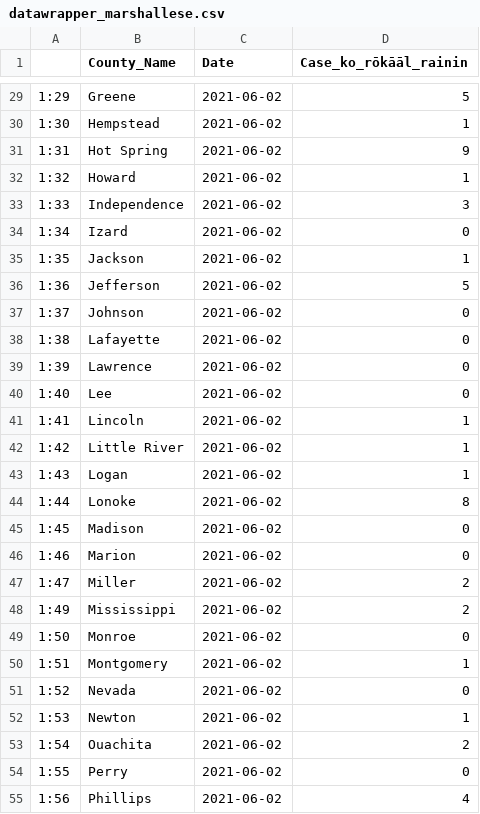
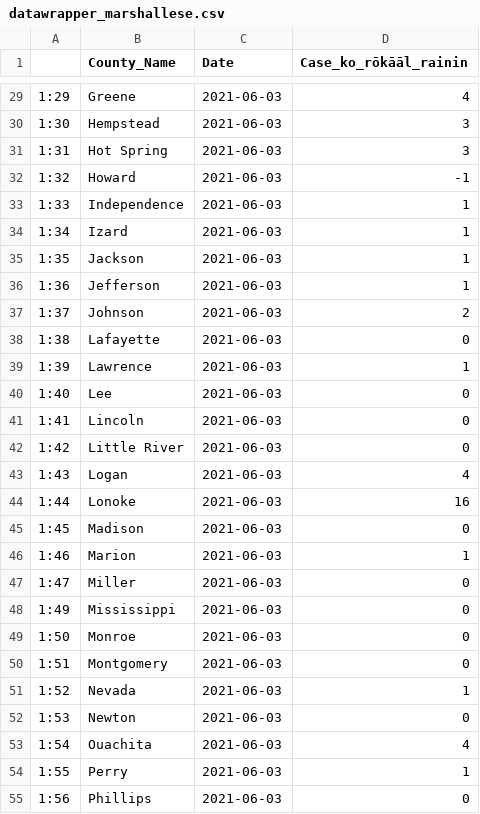
Before and after one commit to Arkansascovid/Main, a CSV file: Marshallese/datawrapper_marshallese.csv, drawn as a sheet; only a part is shown, gaps mark what is left out; the diff covers the shown part only.

```diff
--- a/Marshallese/datawrapper_marshallese.csv
+++ b/Marshallese/datawrapper_marshallese.csv
@@ -29,27 +29,27 @@
-"1:29","Greene",2021-06-02,5
-"1:30","Hempstead",2021-06-02,1
-"1:31","Hot Spring",2021-06-02,9
-"1:32","Howard",2021-06-02,1
-"1:33","Independence",2021-06-02,3
-"1:34","Izard",2021-06-02,0
-"1:35","Jackson",2021-06-02,1
-"1:36","Jefferson",2021-06-02,5
-"1:37","Johnson",2021-06-02,0
-"1:38","Lafayette",2021-06-02,0
-"1:39","Lawrence",2021-06-02,0
-"1:40","Lee",2021-06-02,0
-"1:41","Lincoln",2021-06-02,1
-"1:42","Little River",2021-06-02,1
-"1:43","Logan",2021-06-02,1
-"1:44","Lonoke",2021-06-02,8
-"1:45","Madison",2021-06-02,0
-"1:46","Marion",2021-06-02,0
-"1:47","Miller",2021-06-02,2
-"1:49","Mississippi",2021-06-02,2
-"1:50","Monroe",2021-06-02,0
-"1:51","Montgomery",2021-06-02,1
-"1:52","Nevada",2021-06-02,0
-"1:53","Newton",2021-06-02,1
-"1:54","Ouachita",2021-06-02,2
-"1:55","Perry",2021-06-02,0
-"1:56","Phillips",2021-06-02,4
+"1:29","Greene",2021-06-03,4
+"1:30","Hempstead",2021-06-03,3
+"1:31","Hot Spring",2021-06-03,3
+"1:32","Howard",2021-06-03,-1
+"1:33","Independence",2021-06-03,1
+"1:34","Izard",2021-06-03,1
+"1:35","Jackson",2021-06-03,1
+"1:36","Jefferson",2021-06-03,1
+"1:37","Johnson",2021-06-03,2
+"1:38","Lafayette",2021-06-03,0
+"1:39","Lawrence",2021-06-03,1
+"1:40","Lee",2021-06-03,0
+"1:41","Lincoln",2021-06-03,0
+"1:42","Little River",2021-06-03,0
+"1:43","Logan",2021-06-03,4
+"1:44","Lonoke",2021-06-03,16
+"1:45","Madison",2021-06-03,0
+"1:46","Marion",2021-06-03,1
+"1:47","Miller",2021-06-03,0
+"1:49","Mississippi",2021-06-03,0
+"1:50","Monroe",2021-06-03,0
+"1:51","Montgomery",2021-06-03,0
+"1:52","Nevada",2021-06-03,1
+"1:53","Newton",2021-06-03,0
+"1:54","Ouachita",2021-06-03,4
+"1:55","Perry",2021-06-03,1
+"1:56","Phillips",2021-06-03,0
```
Also changed, not shown: 85 edited cells elsewhere in this file, Marshallese/Top_counties_new_cases_marshallese.csv, Marshallese/countyonlytoday_marshallese.csv, 4 other files.
